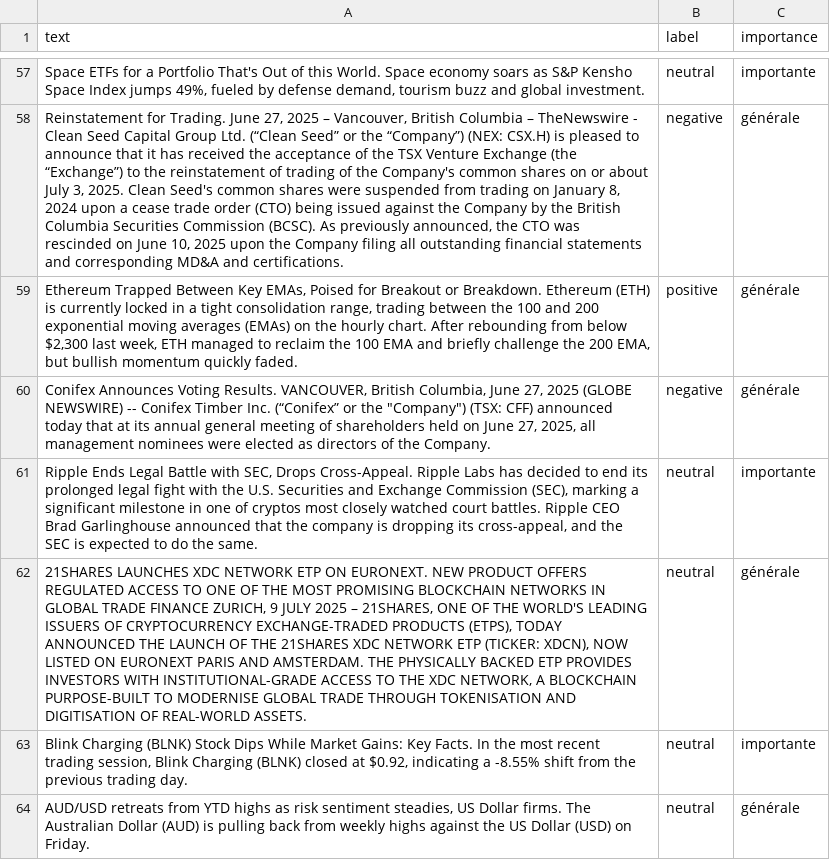
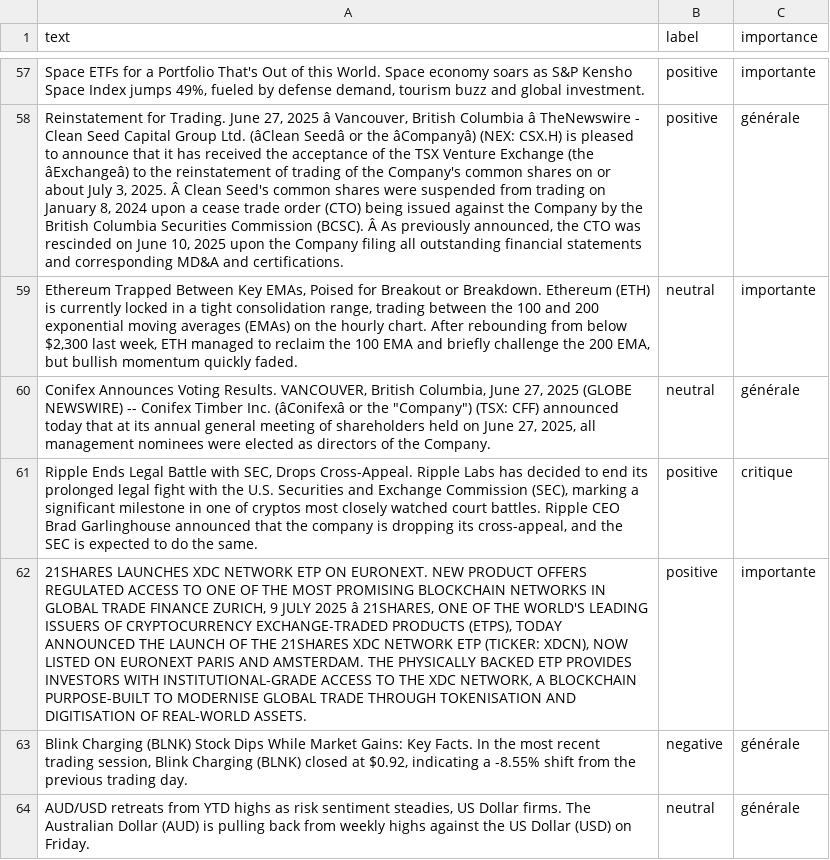
Before and after one commit to Bencode92/tradepulse-ml, a CSV file: datasets/news_20250709.csv, drawn as a sheet; only a part is shown, gaps mark what is left out; removed rows and columns are numbered as before the commit, all else as after; the diff covers the shown part only; the diff names each change by its address in the sheet, - before the commit and + after, or states it on an @@ line.

```diff
--- a/datasets/news_20250709.csv
+++ b/datasets/news_20250709.csv
-B57 (label): neutral
+B57 (label): positive
-A58 (text): …27, 2025 – Vancouver, British Columbia – TheNewswire - Clean Seed Capital Group Ltd. (“Clean Seed” or the “Company”) (NEX: CSX.H) is pleased to announce that it has received the acceptance of the TSX Venture Exchange (the “Exchange”) to the reinstatement of trading of the Company's common shares on or about July 3, 2025. Clean Seed's common shares were suspended from trading on January 8, 2024 upon a cease trade order (CTO) being issued against the Company by the British Columbia Securities Commission (BCSC). As previously…
+A58 (text): …27, 2025 â Vancouver, British Columbia â TheNewswire - Clean Seed Capital Group Ltd. (âClean Seedâ or the âCompanyâ) (NEX: CSX.H) is pleased to announce that it has received the acceptance of the TSX Venture Exchange (the âExchangeâ) to the reinstatement of trading of the Company's common shares on or about July 3, 2025. Â Clean Seed's common shares were suspended from trading on January 8, 2024 upon a cease trade order (CTO) being issued against the Company by the British Columbia Securities Commission (BCSC). Â As previously…
-B58 (label): negative
+B58 (label): positive
-B59 (label): positive
+B59 (label): neutral
-C59 (importance): générale
+C59 (importance): importante
-A60 (text): …Timber Inc. (“Conifex” or the…
+A60 (text): …Timber Inc. (âConifexâ or the…
-B60 (label): negative
+B60 (label): neutral
-B61 (label): neutral
+B61 (label): positive
-C61 (importance): importante
+C61 (importance): critique
-row 62: 21SHARES LAUNCHES XDC NETWORK ETP ON EURONEXT. NEW PRODUCT OFFERS REGULATED ACCESS TO ONE OF THE MOST PROMISING BLOCKCHAIN NETWORKS IN GLOBAL TRADE FINANCE ZURICH, 9 JULY 2025 – 21SHARES, ONE OF THE WORLD'S LEADING ISSUERS OF CRYPTOCURRENCY EXCHANGE-TRADED PRODUCTS (ETPS), TODAY ANNOUNCED THE LAUNCH OF THE 21SHARES XDC NETWORK ETP (TICKER: XDCN), NOW LISTED ON EURONEXT PARIS AND AMSTERDAM. THE PHYSICALLY BACKED ETP PROVIDES INVESTORS WITH INSTITUTIONAL-GRADE ACCESS TO THE XDC NETWORK, A BLOCKCHAIN PURPOSE-BUILT TO MODERNISE GLOBAL TRADE THROUGH TOKENISATION AND DIGITISATION OF REAL-WORLD ASSETS. | neutral | générale
+row 62: 21SHARES LAUNCHES XDC NETWORK ETP ON EURONEXT. NEW PRODUCT OFFERS REGULATED ACCESS TO ONE OF THE MOST PROMISING BLOCKCHAIN NETWORKS IN GLOBAL TRADE FINANCE ZURICH, 9 JULY 2025 â 21SHARES, ONE OF THE WORLD'S LEADING ISSUERS OF CRYPTOCURRENCY EXCHANGE-TRADED PRODUCTS (ETPS), TODAY ANNOUNCED THE LAUNCH OF THE 21SHARES XDC NETWORK ETP (TICKER: XDCN), NOW LISTED ON EURONEXT PARIS AND AMSTERDAM. THE PHYSICALLY BACKED ETP PROVIDES INVESTORS WITH INSTITUTIONAL-GRADE ACCESS TO THE XDC NETWORK, A BLOCKCHAIN PURPOSE-BUILT TO MODERNISE GLOBAL TRADE THROUGH TOKENISATION AND DIGITISATION OF REAL-WORLD ASSETS. | positive | importante
-B63 (label): neutral
+B63 (label): negative
-C63 (importance): importante
+C63 (importance): générale
```
Also changed, not shown: 3 added rows, 3 removed rows and 49 edited cells elsewhere in this file.
